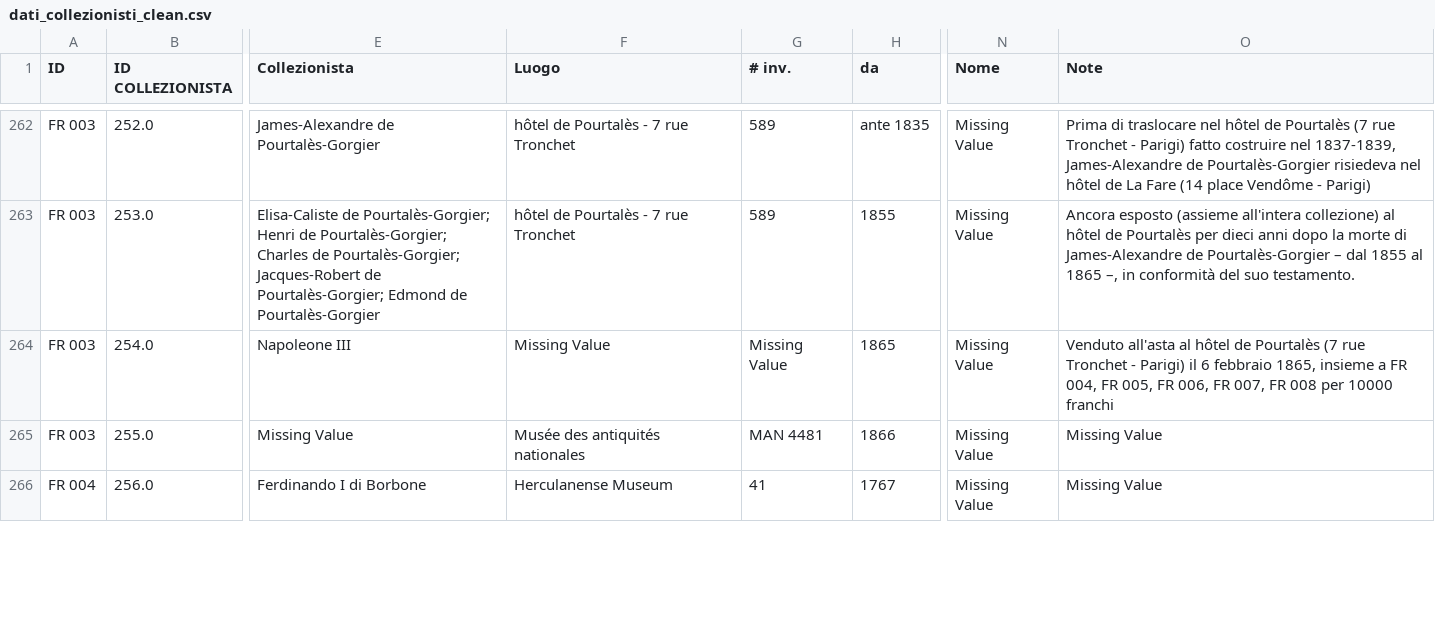
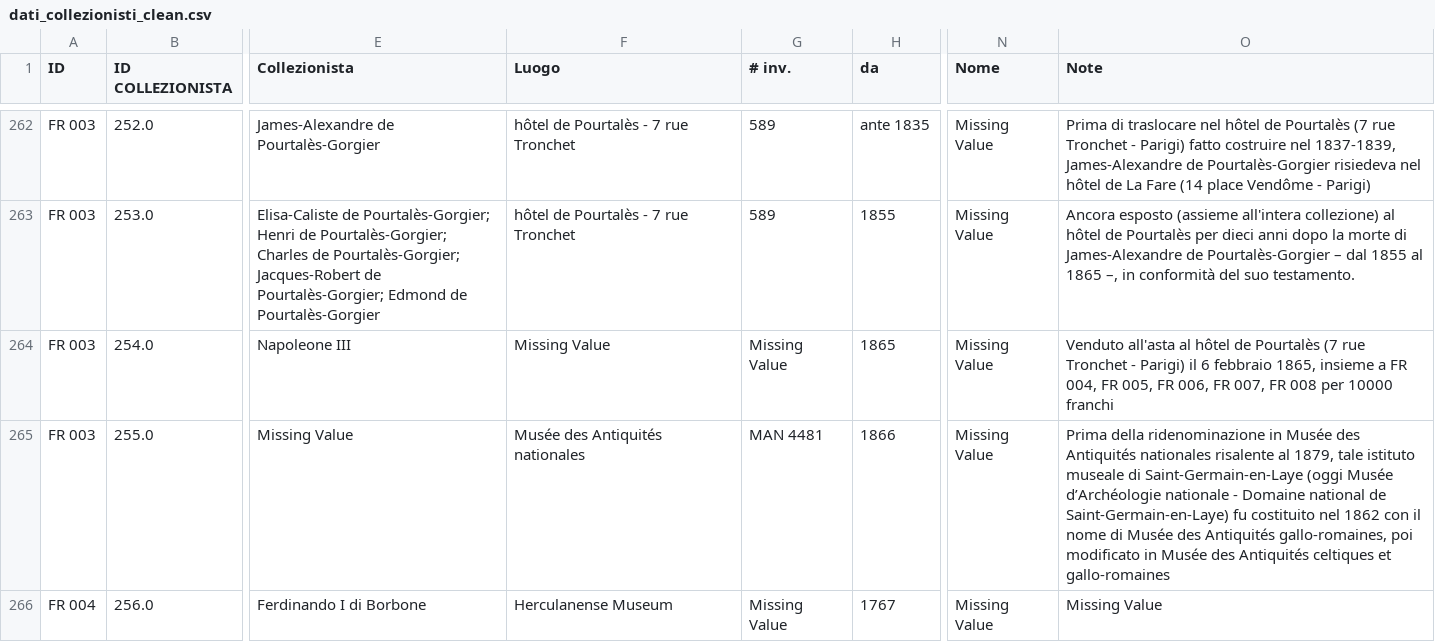
Before and after one commit to chiarap2/memorabilia-pompeiana, a CSV file: data/dati_collezionisti_clean.csv, drawn as a sheet; only a part is shown, gaps mark what is left out; the diff covers the shown part only; the diff names each change by its address in the sheet, - before the commit and + after, or states it on an @@ line.

```diff
--- a/data/dati_collezionisti_clean.csv
+++ b/data/dati_collezionisti_clean.csv
-F265 (Luogo): Musée des antiquités nationales
+F265 (Luogo): Musée des Antiquités nationales
-O265 (Note): Missing Value
+O265 (Note): Prima della ridenominazione in Musée des Antiquités nationales risalente al 1879, tale istituto museale di Saint-Germain-en-Laye (oggi Musée d’Archéologie nationale - Domaine national de Saint-Germain-en-Laye) fu costituito nel 1862 con il nome di Musée des Antiquités gallo-romaines, poi modificato in Musée des Antiquités celtiques et gallo-romaines
-G266 (# inv.): 41
+G266 (# inv.): Missing Value
```
Also changed, not shown: 36 edited cells elsewhere in this file, data/abbreviazioni_archivi.csv, data/abbreviazioni_bibliografia.csv, 4 other files.
